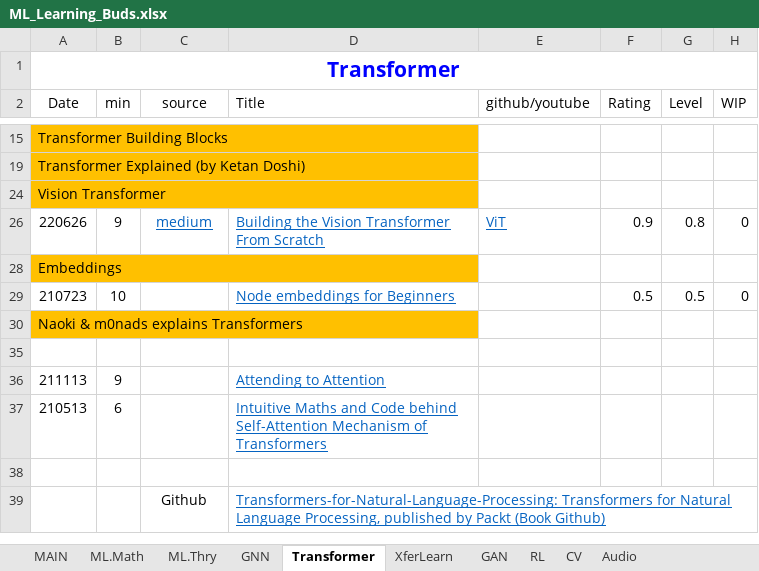
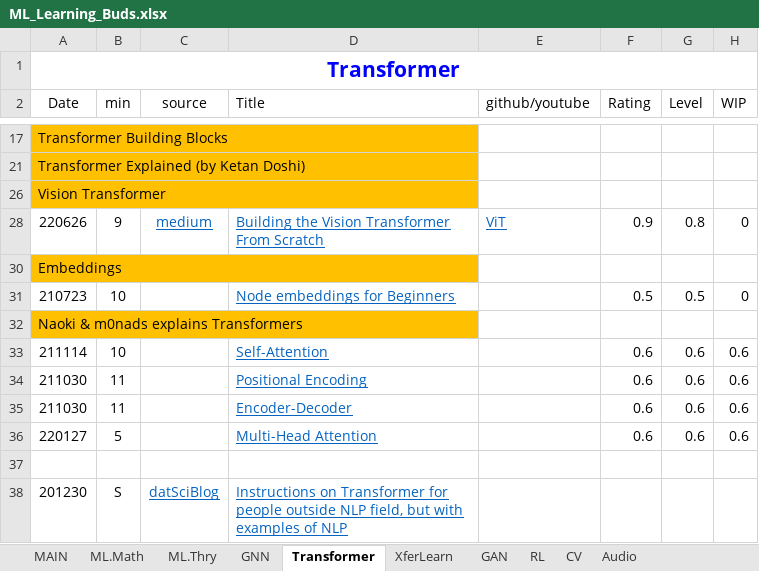
Before and after one commit to lin3372/252_ML.tutorial, an Excel workbook: ML_Learning_Buds.xlsx, sheet Transformer, drawn as a sheet; only a part is shown, gaps mark what is left out; the shorter side is filled out with more unchanged rows; values as stored, in another font and other column widths than the file's, no borders; the diff covers the shown part only; the diff names each change by its address in the sheet, - before the commit and + after, or states it on an @@ line.

```diff
--- a/ML_Learning_Buds.xlsx (sheet Transformer)
+++ b/ML_Learning_Buds.xlsx (sheet Transformer)
@@ row 33 unhidden: 211114 | 10 |  | Self-Attention |  | 0.6 | 0.6 | 0.6 @@
@@ row 34 unhidden: 211030 | 11 |  | Positional Encoding |  | 0.6 | 0.6 | 0.6 @@
@@ row 35 unhidden: 211030 | 11 |  | Encoder-Decoder |  | 0.6 | 0.6 | 0.6 @@
@@ row 36 unhidden: 220127 | 5 |  | Multi-Head Attention |  | 0.6 | 0.6 | 0.6 @@
+row 37: (empty)
+row 38: 201230 | S | datSciBlog | Instructions on Transformer for people outside NLP field, but with examples of NLP
```
Also changed, not shown: 10 added rows, 1 removed row and 4 edited cells elsewhere in this sheet, sheet RL, hidden cells.
